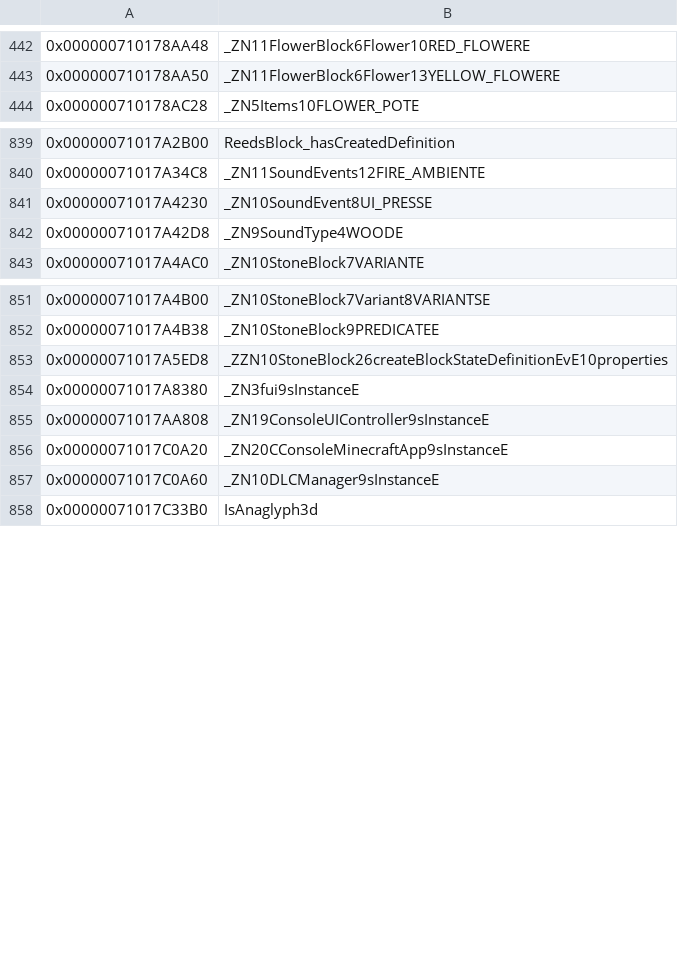
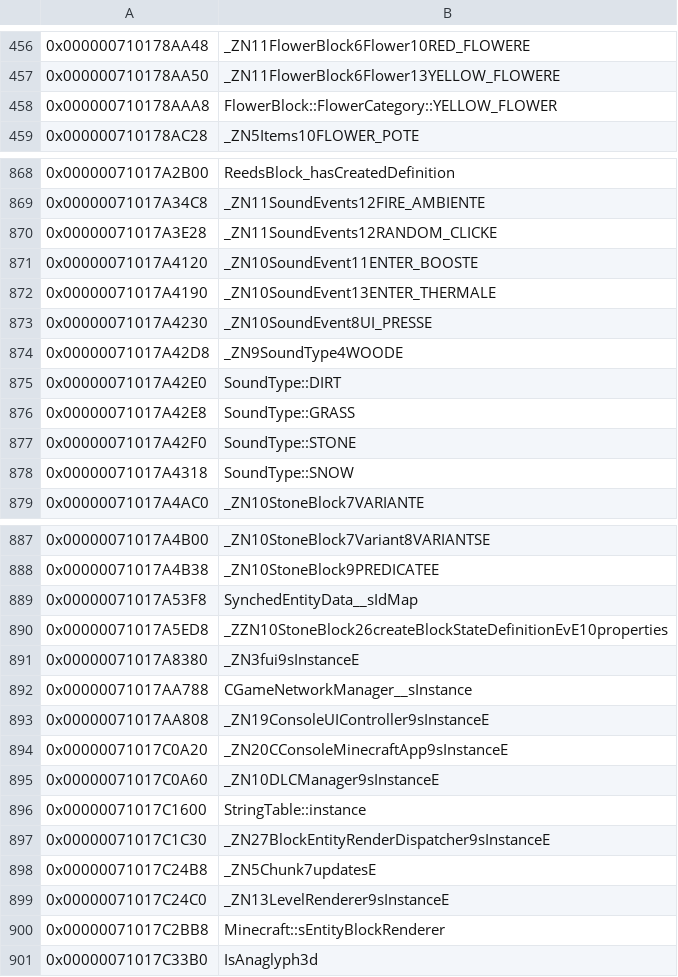
Before and after one commit to GRAnimated/MinecraftLCE, a CSV file: data/data_symbols.csv, drawn as a sheet; only a part is shown, gaps mark what is left out; the diff covers the shown part only; the diff names each change by its address in the sheet, - before the commit and + after, or states it on an @@ line.

Commit message:
Implement `OverworldLevelSource` (#71)
* WIP `OverworldLevelSource`

* WIP - ctor, `getHeightFalloff`, `createChunk`, mismatching `prepareHeights`

* `getMobsAt`, `recreateLogicStructuresForChunk`, WIP `distanceToEdge`

* `getHeightFalloff`, `prepareHeights`, WIP `prepareHeights`, `findNearestMapFeature`, WIP `postProcess`, WIP `isPosInFeature`, WIP `distanceToEdge`, destructor

* Match `postProcess`

* Lint

```diff
--- a/data/data_symbols.csv
+++ b/data/data_symbols.csv
+row 458: 0x000000710178AAA8 | FlowerBlock::FlowerCategory::YELLOW_FLOWER
+row 870: 0x00000071017A3E28 | _ZN11SoundEvents12RANDOM_CLICKE
+row 871: 0x00000071017A4120 | _ZN10SoundEvent11ENTER_BOOSTE
+row 872: 0x00000071017A4190 | _ZN10SoundEvent13ENTER_THERMALE
+row 875: 0x00000071017A42E0 | SoundType::DIRT
+row 876: 0x00000071017A42E8 | SoundType::GRASS
+row 877: 0x00000071017A42F0 | SoundType::STONE
+row 878: 0x00000071017A4318 | SoundType::SNOW
+row 889: 0x00000071017A53F8 | SynchedEntityData__sIdMap
+row 892: 0x00000071017AA788 | CGameNetworkManager__sInstance
+row 896: 0x00000071017C1600 | StringTable::instance
+row 897: 0x00000071017C1C30 | _ZN27BlockEntityRenderDispatcher9sInstanceE
+row 898: 0x00000071017C24B8 | _ZN5Chunk7updatesE
+row 899: 0x00000071017C24C0 | _ZN13LevelRenderer9sInstanceE
+row 900: 0x00000071017C2BB8 | Minecraft::sEntityBlockRenderer
```
Also changed, not shown: 33 added rows elsewhere in this file, 33 other files.
